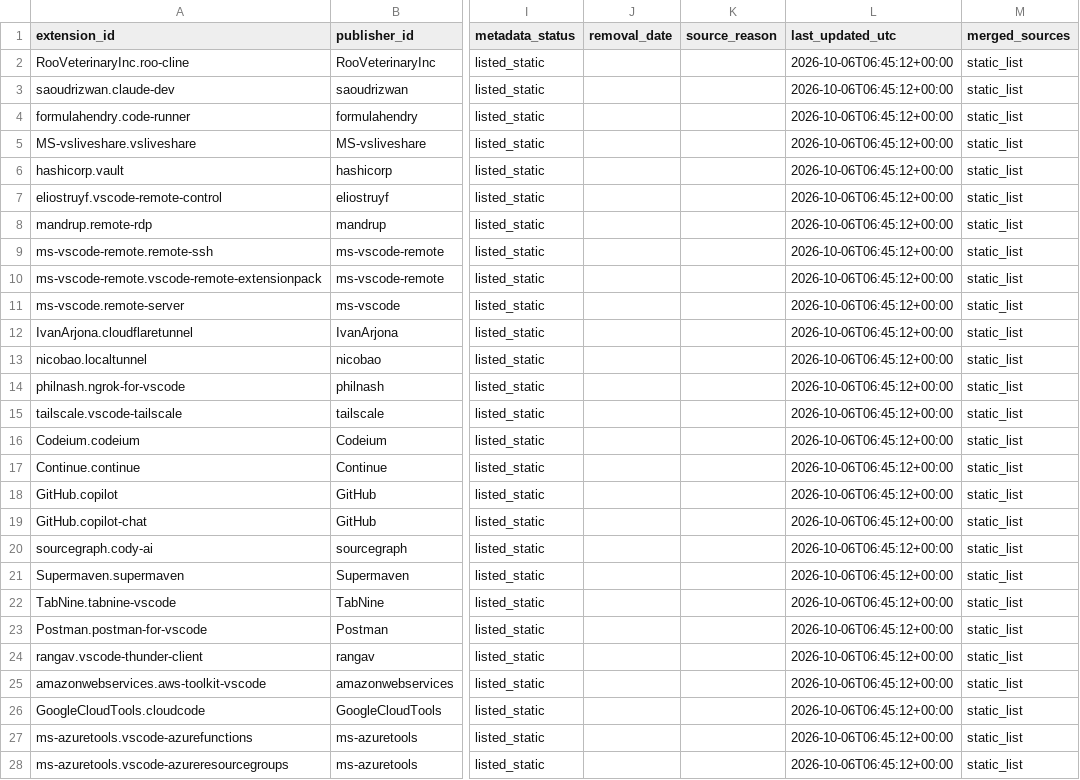
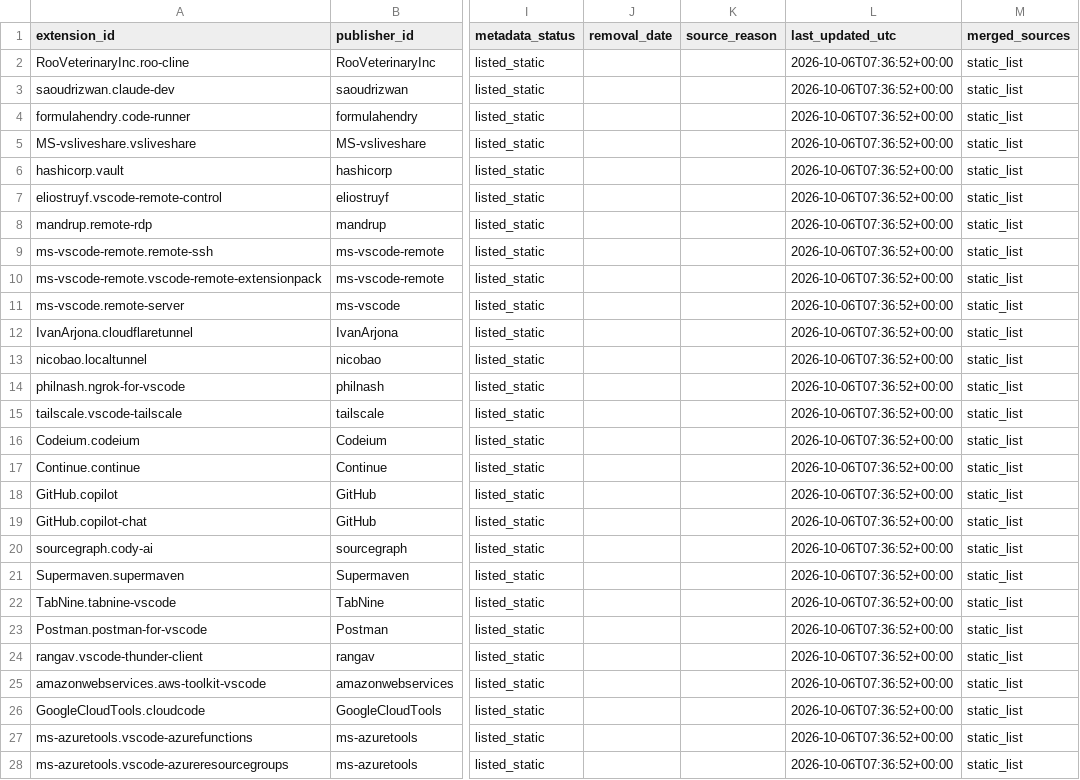
Before and after one commit to hamzajazib/awesome-lists, a CSV file: Lists/VSCODE Extensions/feeds/vsxsentry_risky_feed.csv, drawn as a sheet; only a part is shown, gaps mark what is left out; the diff covers the shown part only; the diff names each change by its address in the sheet, - before the commit and + after, or states it on an @@ line.

```diff
--- a/Lists/VSCODE Extensions/feeds/vsxsentry_risky_feed.csv
+++ b/Lists/VSCODE Extensions/feeds/vsxsentry_risky_feed.csv
-L2:L28 (last_updated_utc): 2026-10-06T06:45:12+00:00
+L2:L28 (last_updated_utc): 2026-10-06T07:36:52+00:00
```
Also changed, not shown: 45 edited cells elsewhere in this file, Lists/VSCODE Extensions/feeds/vsxsentry_feed.csv, Lists/VSCODE Extensions/feeds/vsxsentry_malicious_feed.csv, 4 other files.
